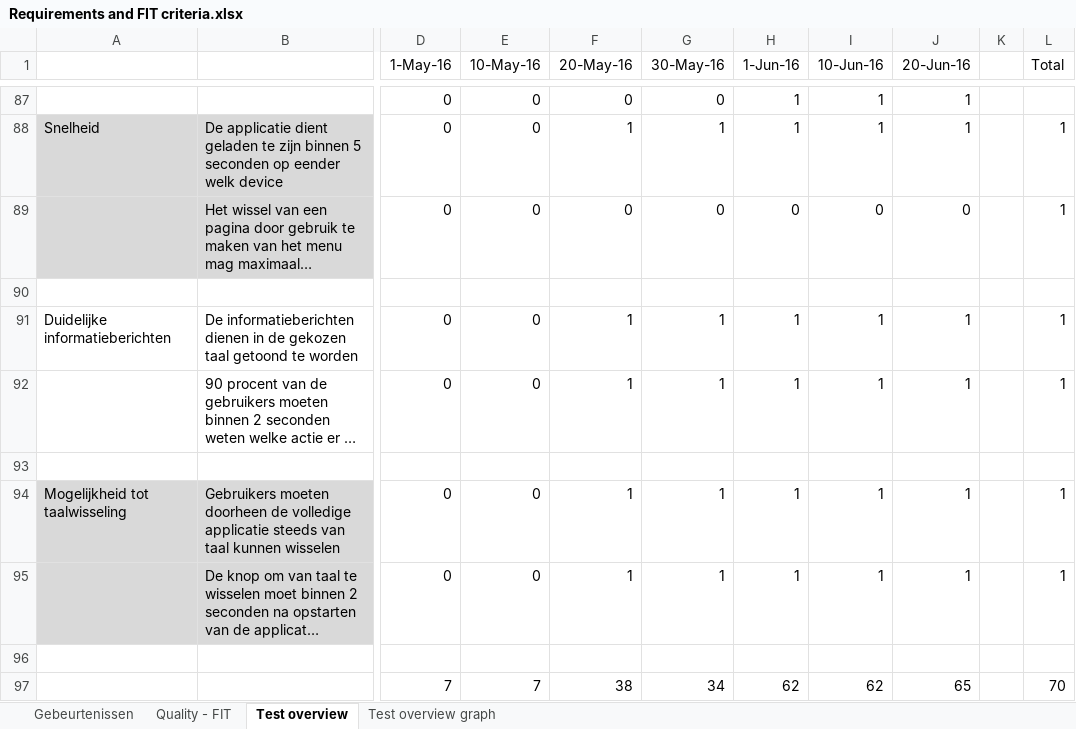
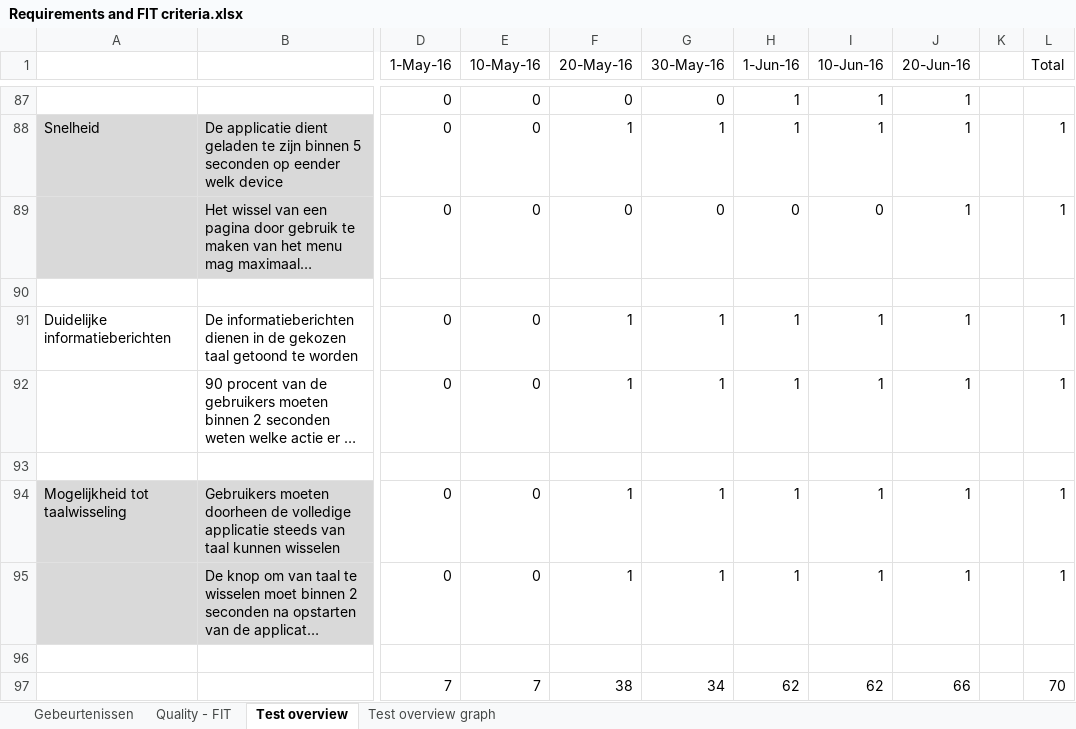
Before and after one commit to niekvandael/iTalent, an Excel workbook: italent/documents/quality/Requirements and FIT criteria.xlsx, sheet Test overview, drawn as a sheet; only a part is shown, gaps mark what is left out; long unchanged cells end in …; values as stored, in another font and other column widths than the file's, no borders; conditional formats not drawn; the diff names each change by its address in the sheet, - before the commit and + after, or states it on an @@ line.

```diff
--- a/italent/documents/quality/Requirements and FIT criteria.xlsx (sheet Test overview)
+++ b/italent/documents/quality/Requirements and FIT criteria.xlsx (sheet Test overview)
-J89 (20-Jun-16): 0
+J89 (20-Jun-16): 1
-J97 (20-Jun-16): 65
+J97 (20-Jun-16): 66
```
Also changed, not shown: sheet Quality - FIT, sheet Test overview graph, charts or pictures, italent/documents/analyse/use_case_beschrijvingen.xlsx, italent/documents/quality/ProjectRisicos.xlsx, 2 other files.
